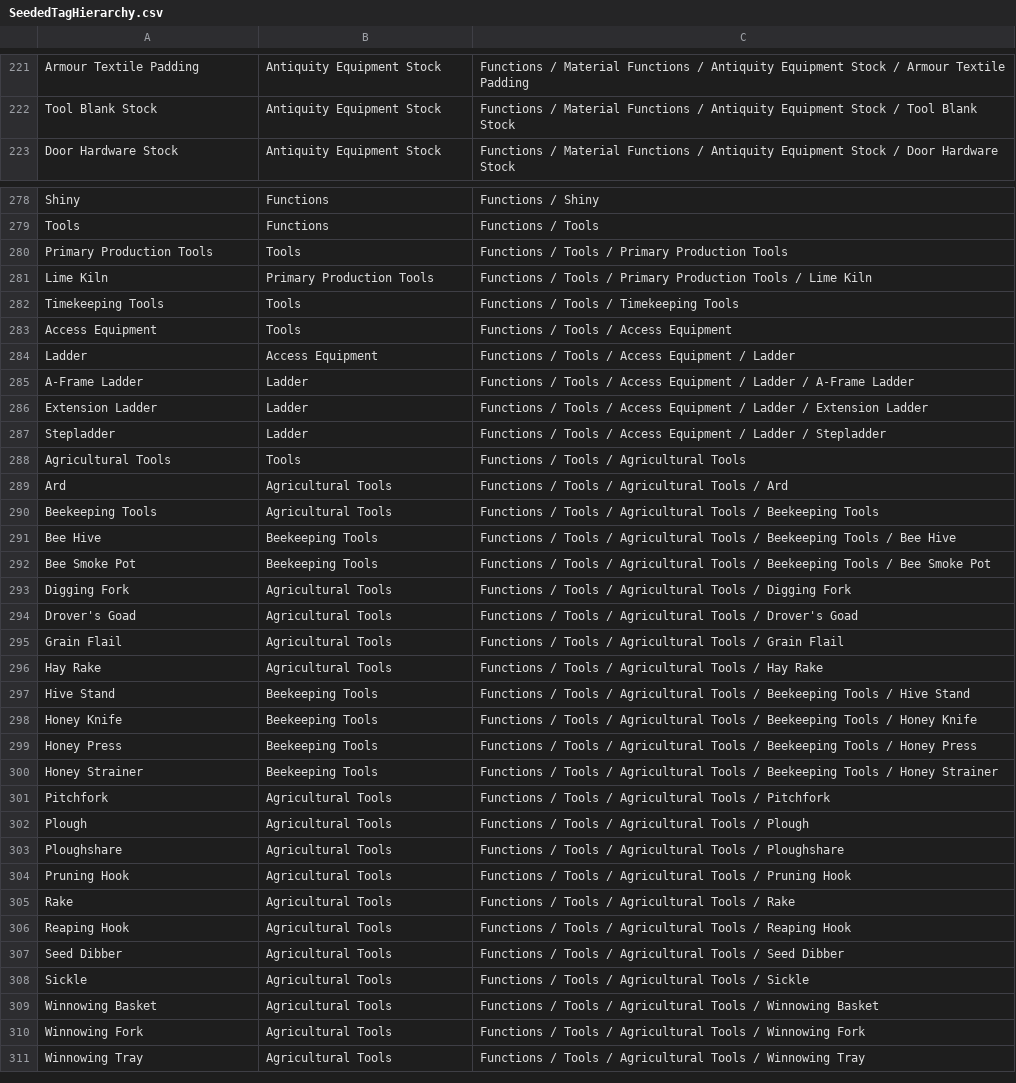
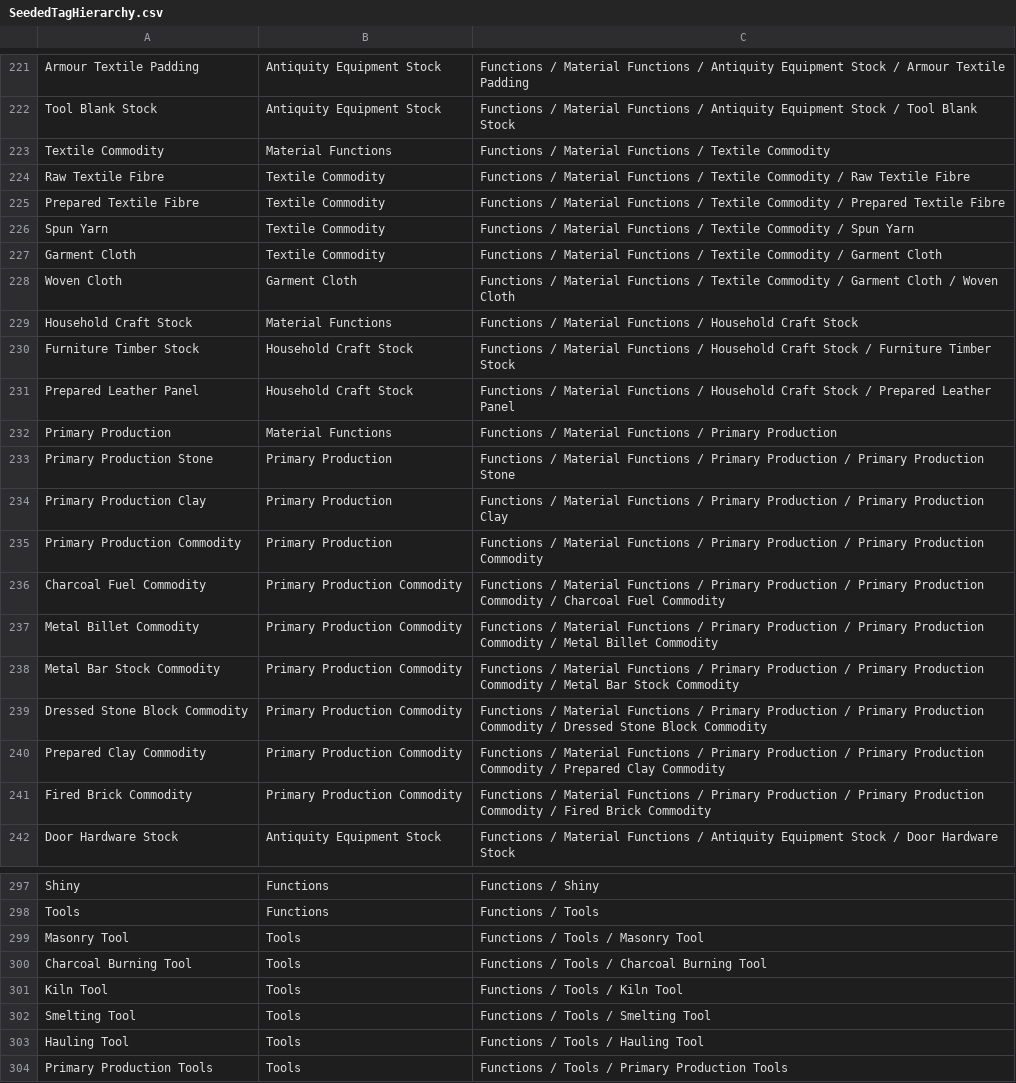
Before and after one commit to FutureMUD/FutureMUD, a CSV file: Design Documents/Data/SeededTagHierarchy.csv, drawn as a sheet; only a part is shown, gaps mark what is left out; the shorter side is filled out with more unchanged rows; the diff names each change by its address in the sheet, - before the commit and + after, or states it on an @@ line.

Commit message:
Implement medieval production-chain crafting seeder

```diff
--- a/Design Documents/Data/SeededTagHierarchy.csv
+++ b/Design Documents/Data/SeededTagHierarchy.csv
+row 223: Textile Commodity | Material Functions | Functions / Material Functions / Textile Commodity
+row 224: Raw Textile Fibre | Textile Commodity | Functions / Material Functions / Textile Commodity / Raw Textile Fibre
+row 225: Prepared Textile Fibre | Textile Commodity | Functions / Material Functions / Textile Commodity / Prepared Textile Fibre
+row 226: Spun Yarn | Textile Commodity | Functions / Material Functions / Textile Commodity / Spun Yarn
+row 227: Garment Cloth | Textile Commodity | Functions / Material Functions / Textile Commodity / Garment Cloth
+row 228: Woven Cloth | Garment Cloth | Functions / Material Functions / Textile Commodity / Garment Cloth / Woven Cloth
+row 229: Household Craft Stock | Material Functions | Functions / Material Functions / Household Craft Stock
+row 230: Furniture Timber Stock | Household Craft Stock | Functions / Material Functions / Household Craft Stock / Furniture Timber Stock
+row 231: Prepared Leather Panel | Household Craft Stock | Functions / Material Functions / Household Craft Stock / Prepared Leather Panel
+row 232: Primary Production | Material Functions | Functions / Material Functions / Primary Production
+row 233: Primary Production Stone | Primary Production | Functions / Material Functions / Primary Production / Primary Production Stone
+row 234: Primary Production Clay | Primary Production | Functions / Material Functions / Primary Production / Primary Production Clay
+row 235: Primary Production Commodity | Primary Production | Functions / Material Functions / Primary Production / Primary Production Commodity
+row 236: Charcoal Fuel Commodity | Primary Production Commodity | Functions / Material Functions / Primary Production / Primary Production Commodity / Charcoal Fuel Commodity
+row 237: Metal Billet Commodity | Primary Production Commodity | Functions / Material Functions / Primary Production / Primary Production Commodity / Metal Billet Commodity
+row 238: Metal Bar Stock Commodity | Primary Production Commodity | Functions / Material Functions / Primary Production / Primary Production Commodity / Metal Bar Stock Commodity
+row 239: Dressed Stone Block Commodity | Primary Production Commodity | Functions / Material Functions / Primary Production / Primary Production Commodity / Dressed Stone Block Commodity
+row 240: Prepared Clay Commodity | Primary Production Commodity | Functions / Material Functions / Primary Production / Primary Production Commodity / Prepared Clay Commodity
+row 241: Fired Brick Commodity | Primary Production Commodity | Functions / Material Functions / Primary Production / Primary Production Commodity / Fired Brick Commodity
+row 299: Masonry Tool | Tools | Functions / Tools / Masonry Tool
+row 300: Charcoal Burning Tool | Tools | Functions / Tools / Charcoal Burning Tool
+row 301: Kiln Tool | Tools | Functions / Tools / Kiln Tool
+row 302: Smelting Tool | Tools | Functions / Tools / Smelting Tool
+row 303: Hauling Tool | Tools | Functions / Tools / Hauling Tool
```
Also changed, not shown: 7 other files.
